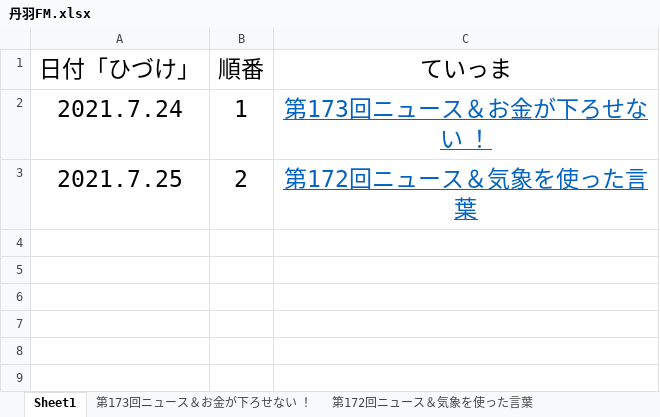
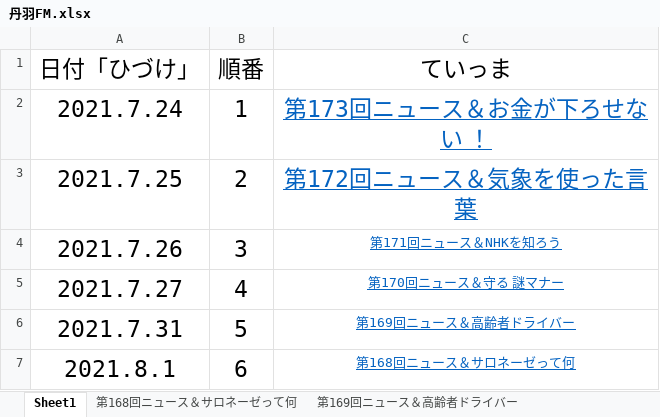
Before and after one commit to mojoru2023/Themes_Learning_S, an Excel workbook: 丹羽FM.xlsx, sheet Sheet1, drawn as a sheet; values as stored, in another font and other column widths than the file's, no borders; the diff names each change by its address in the sheet, - before the commit and + after, or states it on an @@ line.

```diff
--- a/丹羽FM.xlsx (sheet Sheet1)
+++ b/丹羽FM.xlsx (sheet Sheet1)
+sheet tab: 第168回ニュース＆サロネーゼって何
+sheet tab: 第169回ニュース＆高齢者ドライバー
+row 4: 2021.7.26 | 3 | 第171回ニュース＆NHKを知ろう
+row 5: 2021.7.27 | 4 | 第170回ニュース＆守る 謎マナー
+row 6: 2021.7.31 | 5 | 第169回ニュース＆高齢者ドライバー
+row 7: 2021.8.1 | 6 | 第168回ニュース＆サロネーゼって何
```
Also changed, not shown: other sheet tabs, 1 other file.
